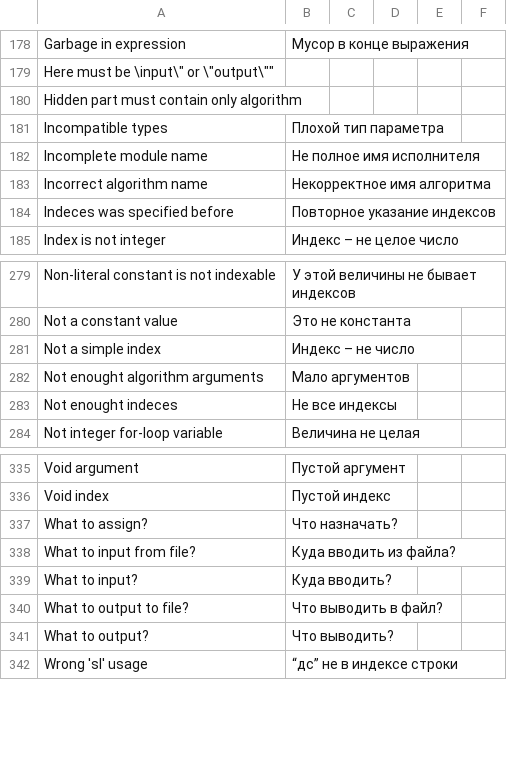
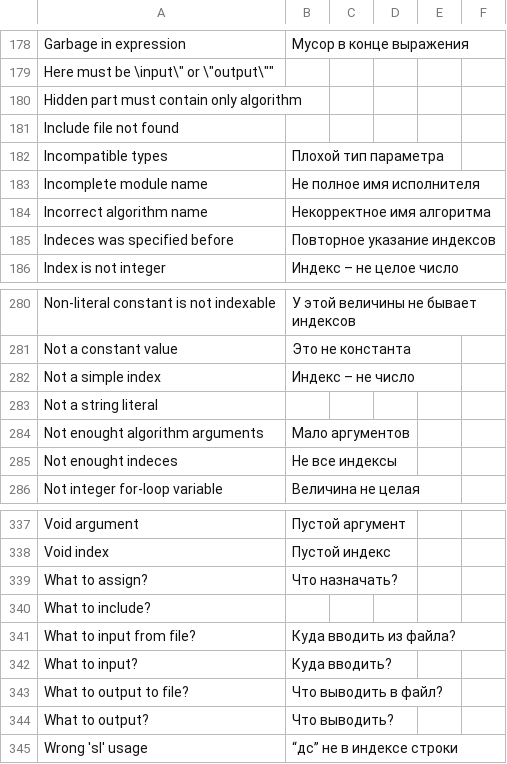
Before and after one commit to victor-yacovlev/kumir2, a CSV file: share/kumir2/kumiranalizer/messages.csv, drawn as a sheet; only a part is shown, gaps mark what is left out; the diff names each change by its address in the sheet, - before the commit and + after, or states it on an @@ line.

Commit message:
Initial INCLUDE keyword implementation

```diff
--- a/share/kumir2/kumiranalizer/messages.csv
+++ b/share/kumir2/kumiranalizer/messages.csv
+row 181: Include file not found
+row 283: Not a string literal
+row 340: What to include?
```
Also changed, not shown: 5 other files.
